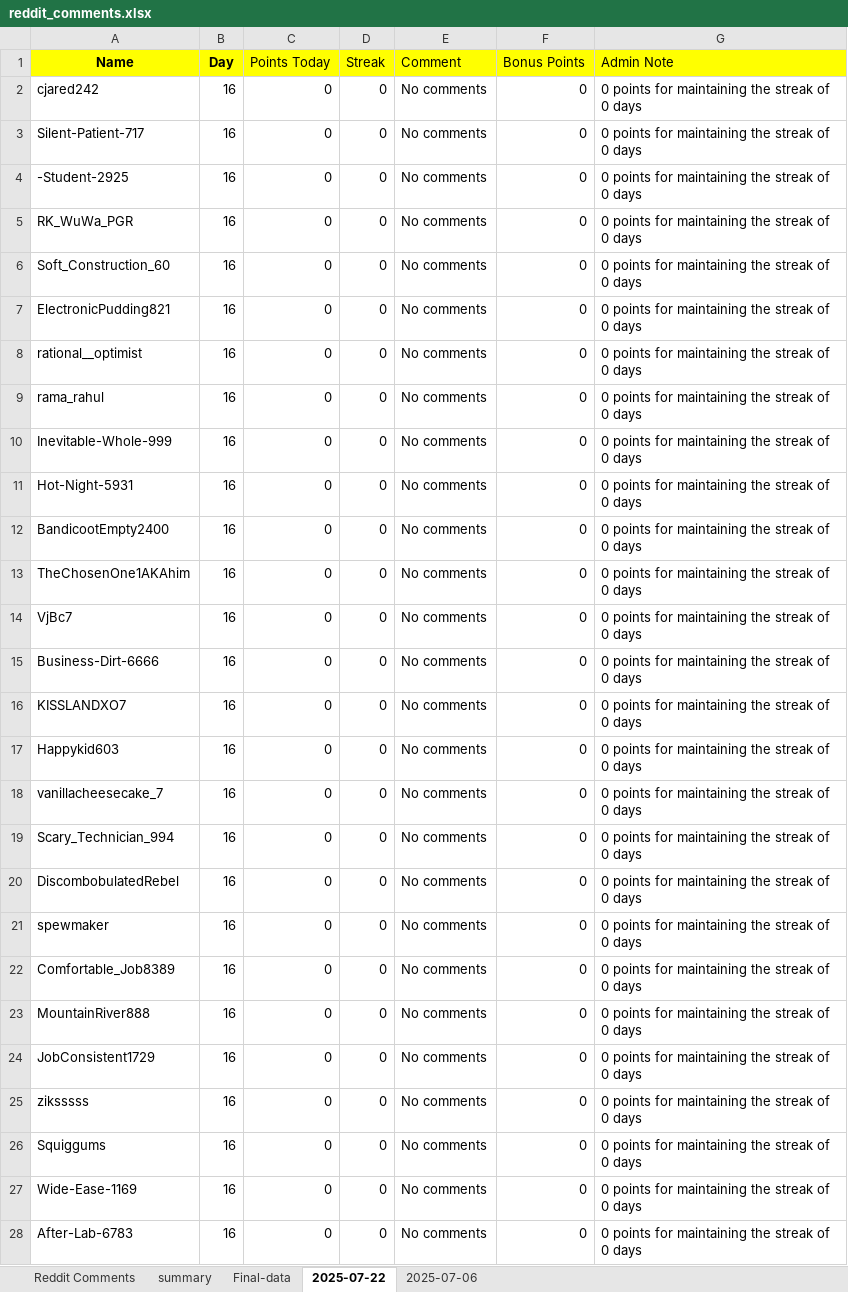
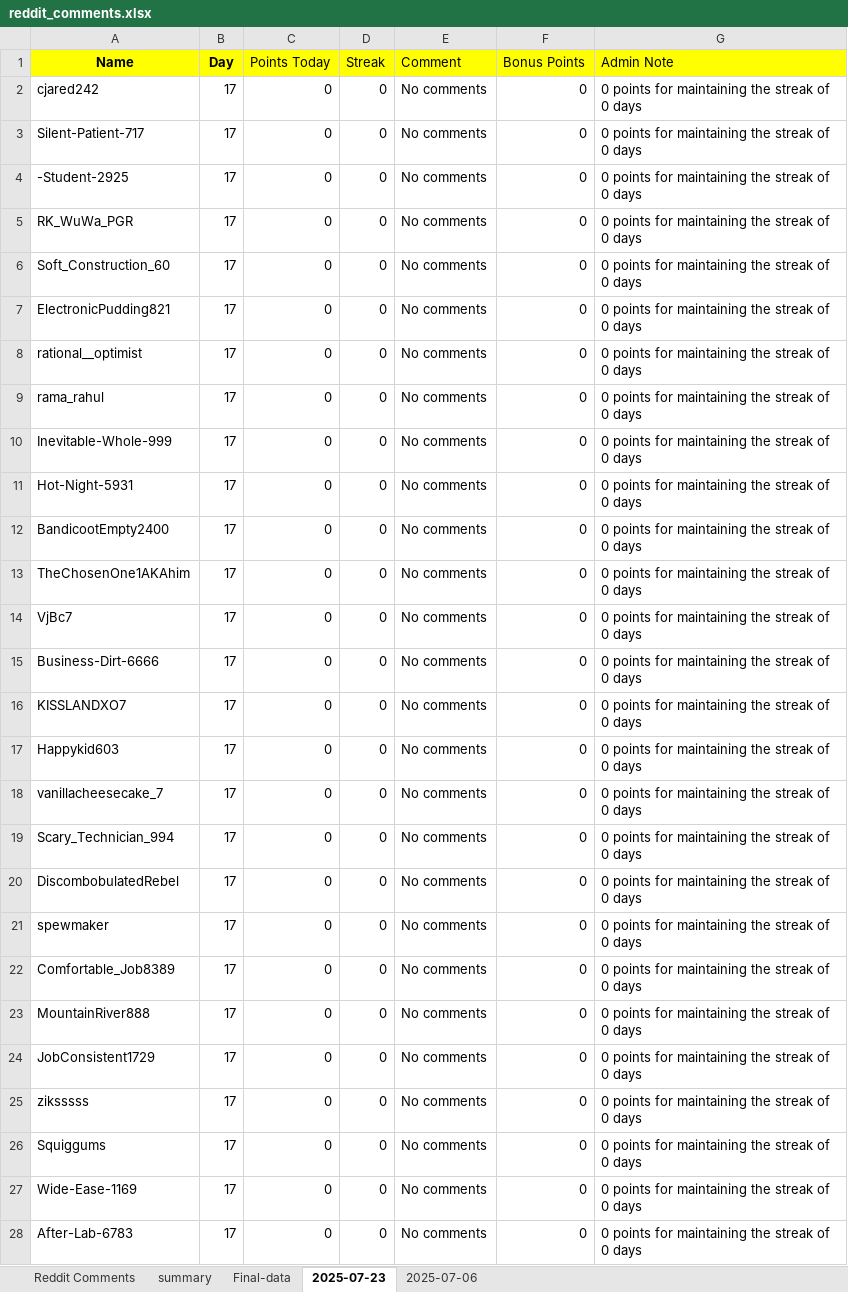
Before and after one commit to AbhigyanSharmaa/User-Leaderboard, an Excel workbook: reddit_comments.xlsx, sheet 2025-07-23, drawn as a sheet; only a part is shown; values as stored, in another font and other column widths than the file's, no borders; the diff covers the shown part only; the diff names each change by its address in the sheet, - before the commit and + after, or states it on an @@ line.

```diff
--- a/reddit_comments.xlsx (sheet 2025-07-23)
+++ b/reddit_comments.xlsx (sheet 2025-07-23)
-sheet tab: 2025-07-22
+sheet tab: 2025-07-23
-B2:B28 (Day): 16
+B2:B28 (Day): 17
```
Also changed, not shown: 887 edited cells elsewhere in this sheet, sheet summary, sheet Final-data, 3 other files.
